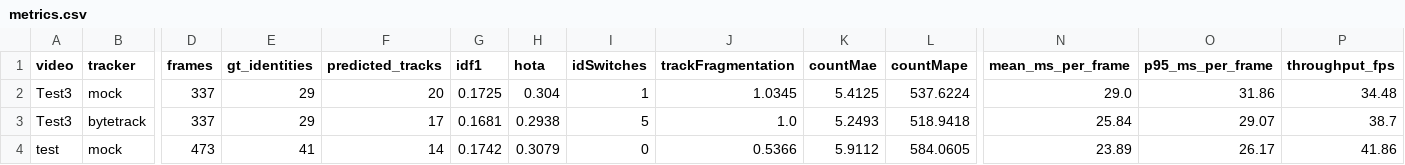
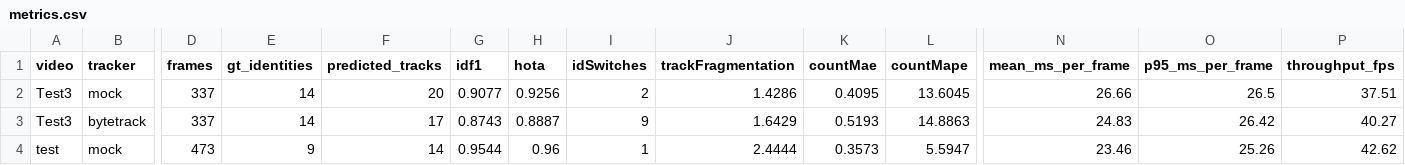
Before and after one commit to DerrickUnleashed/Mango, a CSV file: data/results/metrics.csv, drawn as a sheet; only a part is shown, gaps mark what is left out; the diff covers the shown part only; the diff names each change by its address in the sheet, - before the commit and + after, or states it on an @@ line.

Commit message:
chore: update data/results/metrics.csv

```diff
--- a/data/results/metrics.csv
+++ b/data/results/metrics.csv
-E2:E3 (gt_identities): 29
+E2:E3 (gt_identities): 14
-G2 (idf1): 0.1725
+G2 (idf1): 0.9077
-H2 (hota): 0.304
+H2 (hota): 0.9256
-I2 (idSwitches): 1
+I2 (idSwitches): 2
-J2 (trackFragmentation): 1.0345
+J2 (trackFragmentation): 1.4286
-K2 (countMae): 5.4125
+K2 (countMae): 0.4095
-L2 (countMape): 537.6224
+L2 (countMape): 13.6045
-N2 (mean_ms_per_frame): 29.0
+N2 (mean_ms_per_frame): 26.66
-O2 (p95_ms_per_frame): 31.86
+O2 (p95_ms_per_frame): 26.5
-P2 (throughput_fps): 34.48
+P2 (throughput_fps): 37.51
-G3 (idf1): 0.1681
+G3 (idf1): 0.8743
-H3 (hota): 0.2938
+H3 (hota): 0.8887
-I3 (idSwitches): 5
+I3 (idSwitches): 9
-J3 (trackFragmentation): 1.0
+J3 (trackFragmentation): 1.6429
-K3 (countMae): 5.2493
+K3 (countMae): 0.5193
-L3 (countMape): 518.9418
+L3 (countMape): 14.8863
-N3 (mean_ms_per_frame): 25.84
+N3 (mean_ms_per_frame): 24.83
-O3 (p95_ms_per_frame): 29.07
+O3 (p95_ms_per_frame): 26.42
-P3 (throughput_fps): 38.7
+P3 (throughput_fps): 40.27
-E4 (gt_identities): 41
+E4 (gt_identities): 9
-G4 (idf1): 0.1742
+G4 (idf1): 0.9544
-H4 (hota): 0.3079
+H4 (hota): 0.96
-I4 (idSwitches): 0
+I4 (idSwitches): 1
-J4 (trackFragmentation): 0.5366
+J4 (trackFragmentation): 2.4444
-K4 (countMae): 5.9112
+K4 (countMae): 0.3573
-L4 (countMape): 584.0605
+L4 (countMape): 5.5947
-N4 (mean_ms_per_frame): 23.89
+N4 (mean_ms_per_frame): 23.46
-O4 (p95_ms_per_frame): 26.17
+O4 (p95_ms_per_frame): 25.26
-P4 (throughput_fps): 41.86
+P4 (throughput_fps): 42.62
```
Also changed, not shown: 28 edited cells elsewhere in this file.
